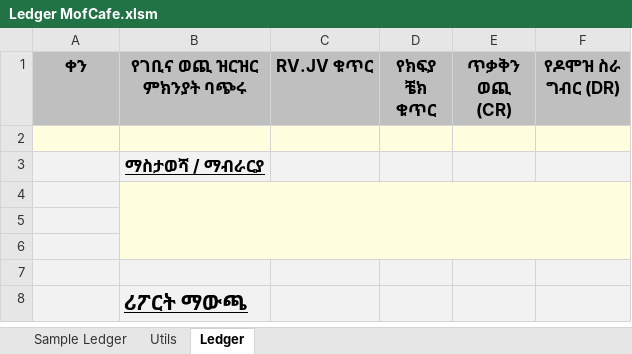
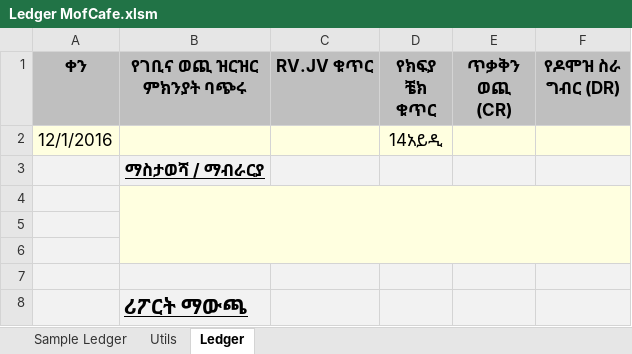
Before and after one commit to Wessi/MofCafeRes, an Excel workbook: Ledger MofCafe.xlsm, sheet Ledger, drawn as a sheet; values as stored, in another font and other column widths than the file's, no borders; charts and pictures not drawn; the diff names each change by its address in the sheet, - before the commit and + after, or states it on an @@ line.

```diff
--- a/Ledger MofCafe.xlsm (sheet Ledger)
+++ b/Ledger MofCafe.xlsm (sheet Ledger)
-row 2: (empty)
+row 2: 12/1/2016 |  |  | 14አይዲ
```
Also changed, not shown: sheet Utils, Book1.xlsm, 5 other files.
